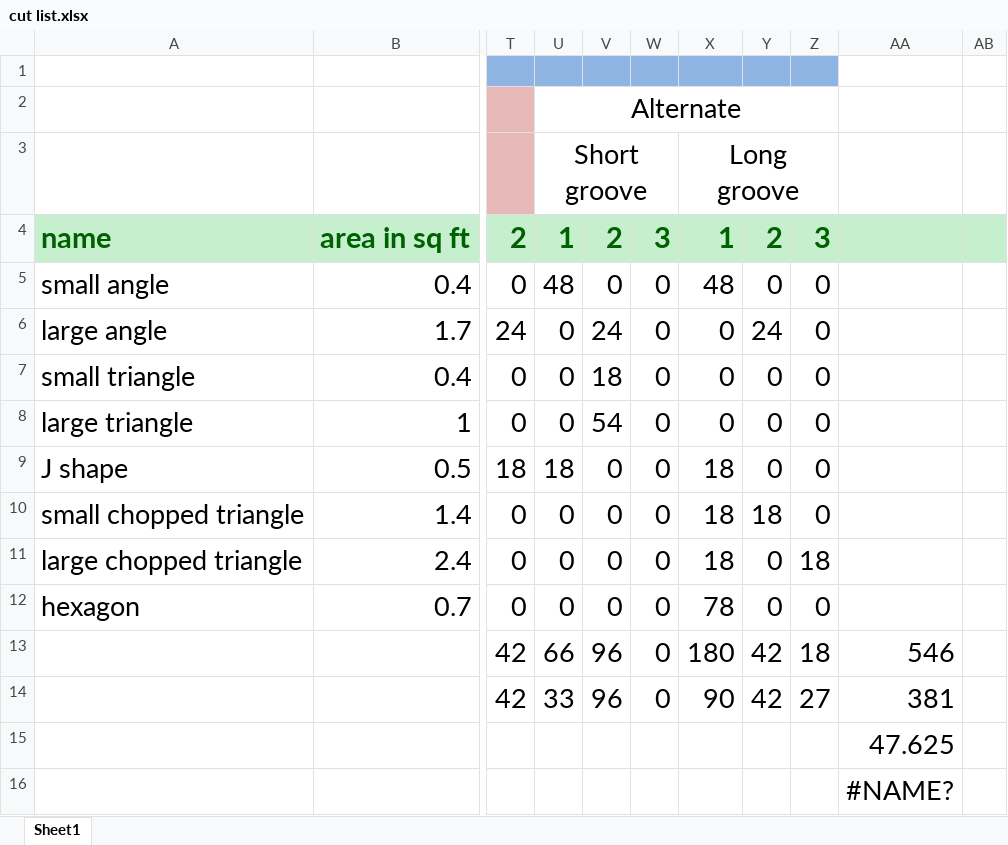
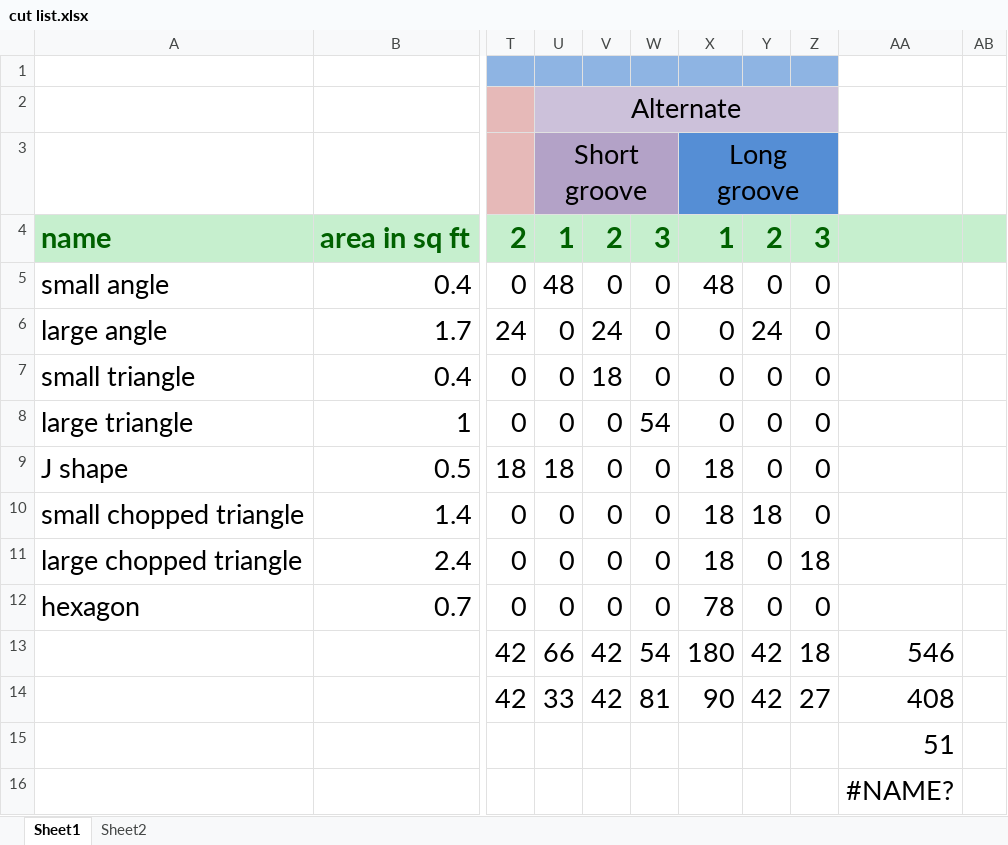
Before and after one commit to chrispitzer/SkyLight, an Excel workbook: sketchup/cut list.xlsx, sheet Sheet1, drawn as a sheet; only a part is shown, gaps mark what is left out; values as stored, in another font and other column widths than the file's, no borders; the diff names each change by its address in the sheet, - before the commit and + after, or states it on an @@ line.

```diff
--- a/sketchup/cut list.xlsx (sheet Sheet1)
+++ b/sketchup/cut list.xlsx (sheet Sheet1)
+sheet tab: Sheet2
-U2:Z2 fill: none
+U2:Z2 fill: #CCC1DA
-U3:W3 fill: none
+U3:W3 fill: #B3A2C7
-X3:Z3 fill: none
+X3:Z3 fill: #558ED5
-V8: 54
+V8: 0
-W8: 0
+W8: 54
-V13:V14: 96
+V13:V14: 42
-W13: 0
+W13: 54
-W14: 0
+W14: 81
-AA14: 381
+AA14: 408
-AA15: 47.625
+AA15: 51
```
